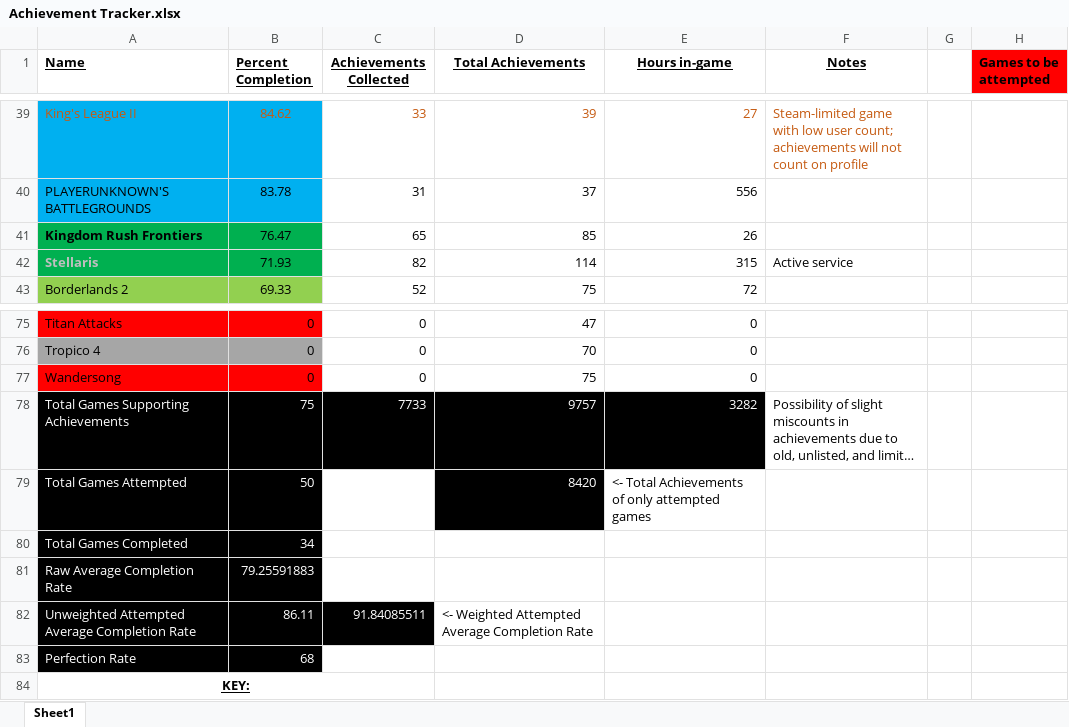
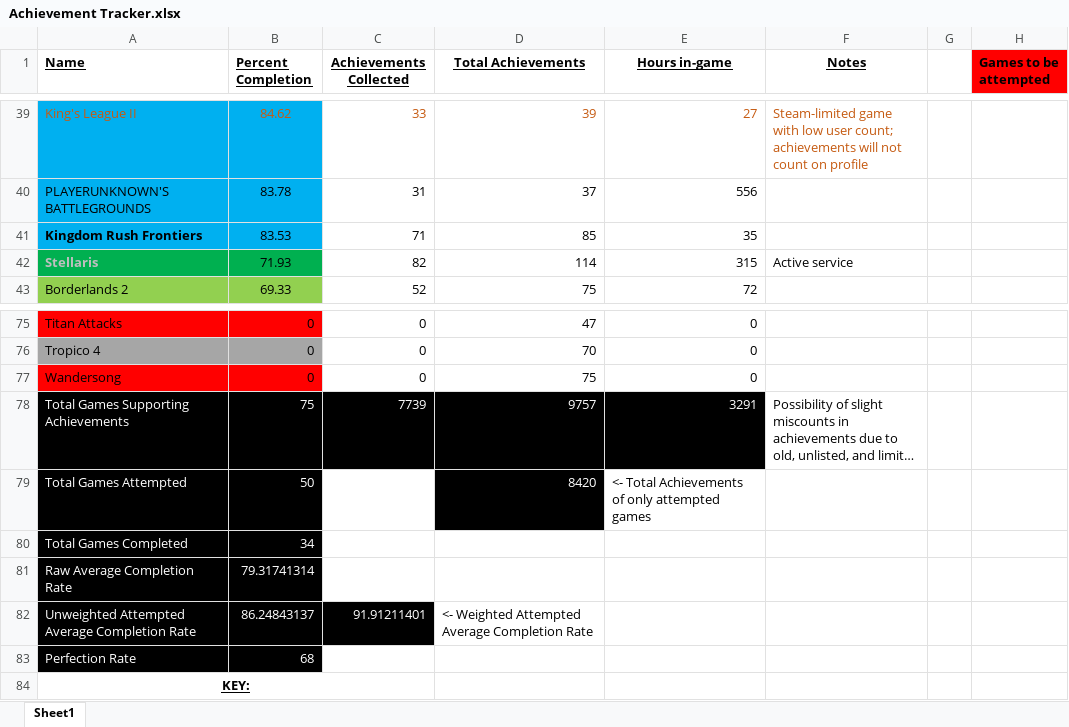
Before and after one commit to DruBhatia/AchievementTracker, an Excel workbook: Achievement Tracker.xlsx, sheet Sheet1, drawn as a sheet; only a part is shown, gaps mark what is left out; long unchanged cells end in …; values as stored, in another font and other column widths than the file's, no borders; the diff names each change by its address in the sheet, - before the commit and + after, or states it on an @@ line.

Commit message:
update tracker

```diff
--- a/Achievement Tracker.xlsx (sheet Sheet1)
+++ b/Achievement Tracker.xlsx (sheet Sheet1)
-A41:B41 fill: #00B050
+A41:B41 fill: #00B0F0
-B41 (Percent Completion): 76.47
+B41 (Percent Completion): 83.53
-C41 (Achievements Collected): 65
+C41 (Achievements Collected): 71
-E41 (Hours in-game): 26
+E41 (Hours in-game): 35
-C78 (Achievements Collected): 7733
+C78 (Achievements Collected): 7739
-E78 (Hours in-game): 3282
+E78 (Hours in-game): 3291
-B81 (Percent Completion): 79.25591883
+B81 (Percent Completion): 79.31741314
-B82 (Percent Completion): 86.11
+B82 (Percent Completion): 86.24843137
-C82 (Achievements Collected): 91.84085511
+C82 (Achievements Collected): 91.91211401
```
